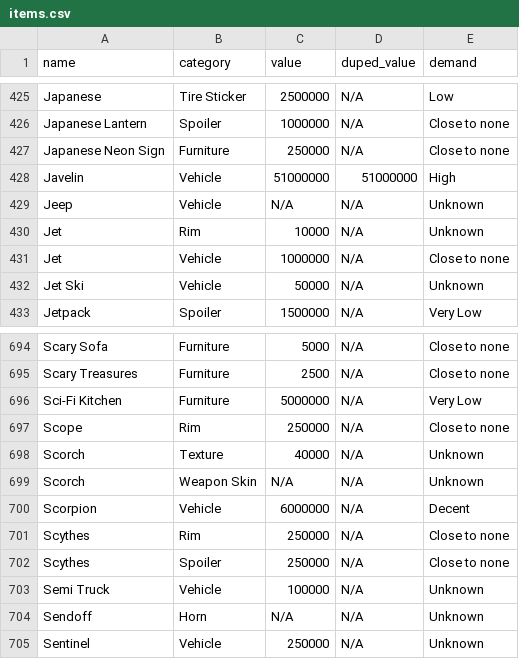
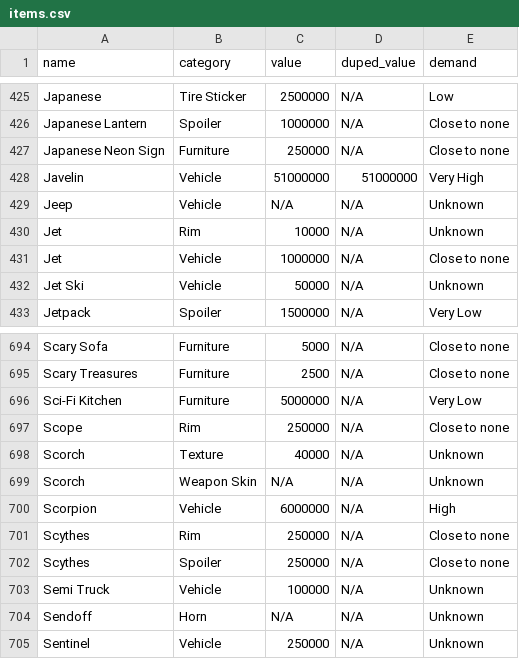
Before and after one commit to abdelrhmannabildev-dev/jbtsupport, a CSV file: items.csv, drawn as a sheet; only a part is shown, gaps mark what is left out.

```diff
--- a/items.csv
+++ b/items.csv
@@ -427,3 +427,3 @@ Japanese Lantern,Spoiler,1000000,N/A,Close to none
 Japanese Neon Sign,Furniture,250000,N/A,Close to none
-Javelin,Vehicle,51000000,51000000,High
+Javelin,Vehicle,51000000,51000000,Very High
 Jeep,Vehicle,N/A,N/A,Unknown
@@ -699,3 +699,3 @@ Scorch,Texture,40000,N/A,Unknown
 Scorch,Weapon Skin,N/A,N/A,Unknown
-Scorpion,Vehicle,6000000,N/A,Decent
+Scorpion,Vehicle,6000000,N/A,High
 Scythes,Rim,250000,N/A,Close to none
```
Also changed, not shown: 17 other files.
